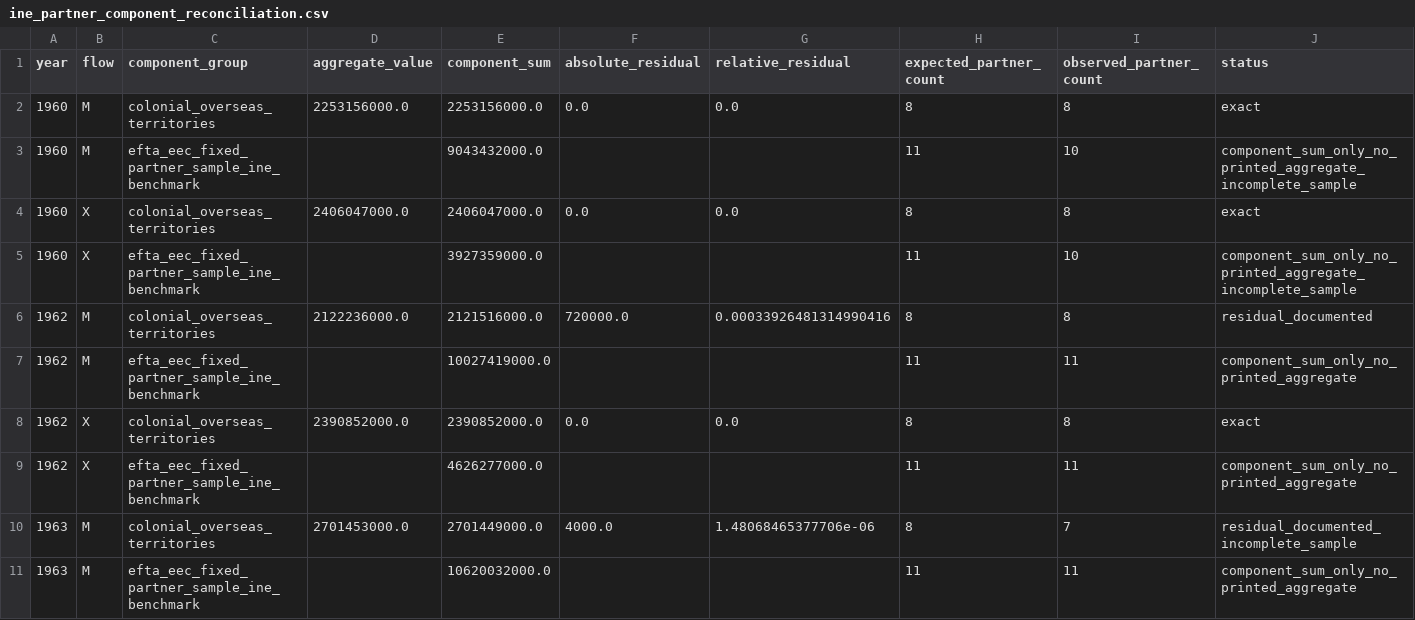
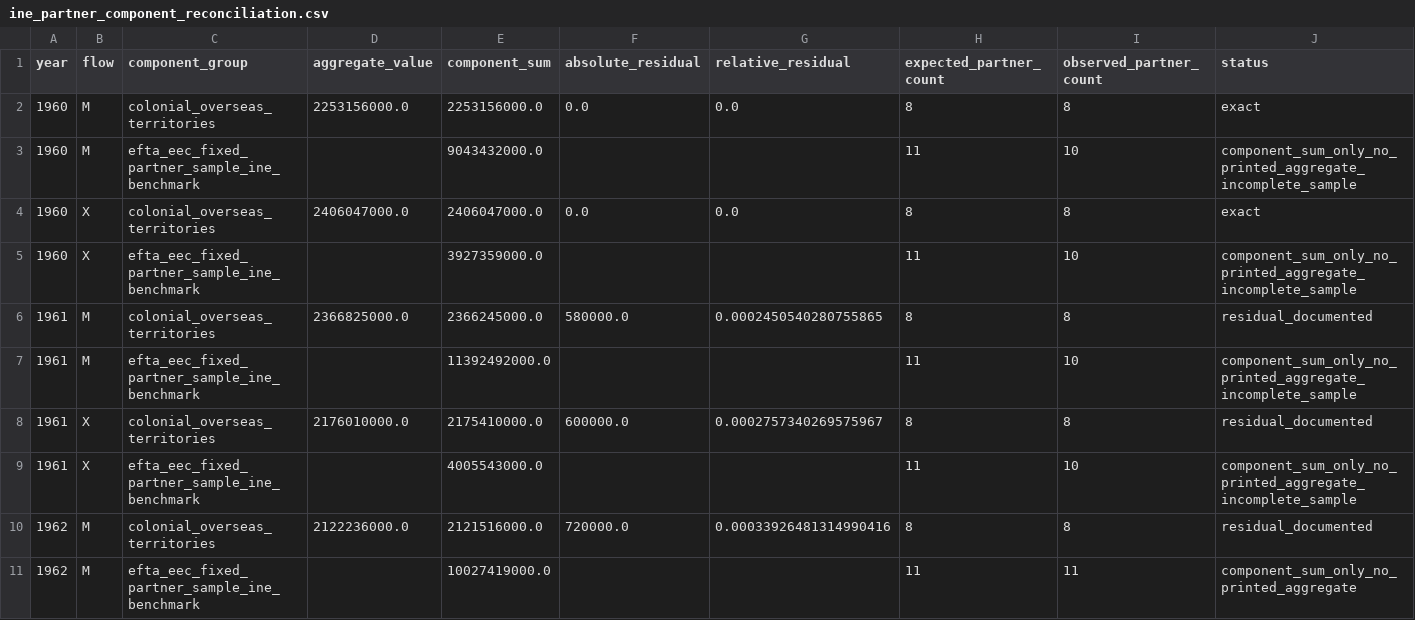
Before and after one commit to DiogoRibeiro7/portugal-external-growth-1960-1973, a CSV file: results/diagnostics/ine_partner_component_reconciliation.csv, drawn as a sheet; only a part is shown; the shorter side is filled out with more unchanged rows; rows hold the shown columns only; the diff names each change by its address in the sheet, - before the commit and + after, or states it on an @@ line.

```diff
--- a/results/diagnostics/ine_partner_component_reconciliation.csv
+++ b/results/diagnostics/ine_partner_component_reconciliation.csv
+row 6: 1961 | M | colonial_overseas_territories | 2366825000.0 | 2366245000.0 | 580000.0 | 0.0002450540280755865 | 8 | 8 | residual_documented
+row 7: 1961 | M | efta_eec_fixed_partner_sample_ine_benchmark |  | 11392492000.0 |  |  | 11 | 10 | component_sum_only_no_printed_aggregate_incomplete_sample
+row 8: 1961 | X | colonial_overseas_territories | 2176010000.0 | 2175410000.0 | 600000.0 | 0.0002757340269575967 | 8 | 8 | residual_documented
+row 9: 1961 | X | efta_eec_fixed_partner_sample_ine_benchmark |  | 4005543000.0 |  |  | 11 | 10 | component_sum_only_no_printed_aggregate_incomplete_sample
```
Also changed, not shown: data/interim/live/trade_source_comparison.csv, results/live/annual_aggregate_source_comparison.csv, 25 other files.
